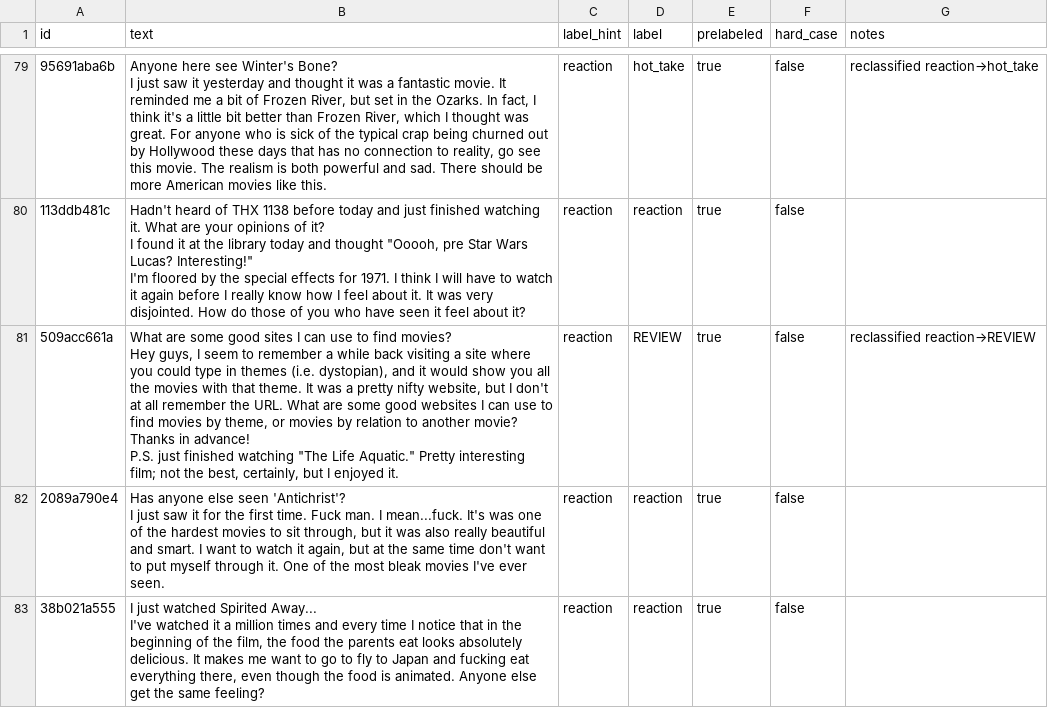
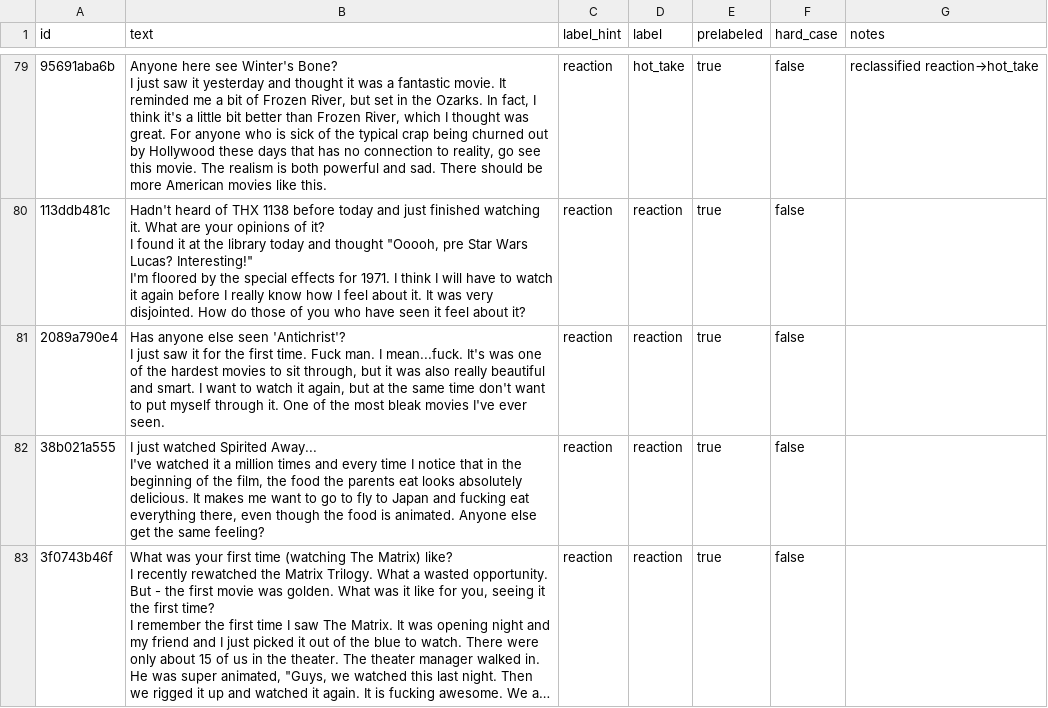
Before and after one commit to tracira/AI201-Project-3---TakeMeTer, a CSV file: dataset.csv, drawn as a sheet; only a part is shown, gaps mark what is left out; the shorter side is filled out with more unchanged rows; long unchanged cells end in ….

```diff
--- a/dataset.csv
+++ b/dataset.csv
@@ -771,7 +771,2 @@ I found it at the library today and thought ""Ooooh, pre Star Wars Lucas?  Inter
 I'm floored by the special effects for 1971.  I think I will have to watch it again before I really know how I feel about it.  It was very disjointed.  How do those of you who have seen it feel about it?",reaction,reaction,true,false,
-509acc661a,"What are some good sites I can use to find movies?
-
-Hey guys, I seem to remember a while back visiting a site where you could type in themes (i.e. dystopian), and it would show you all the movies with that theme. It was a pretty nifty website, but I don't at all remember the URL. What are some good websites I can use to find movies by theme, or movies by relation to another movie? Thanks in advance!
-
-P.S. just finished watching ""The Life Aquatic."" Pretty interesting film; not the best, certainly, but I enjoyed it.",reaction,REVIEW,true,false,reclassified reaction→REVIEW
 2089a790e4,"Has anyone else seen 'Antichrist'?
```
Also changed, not shown: 5 other files.
